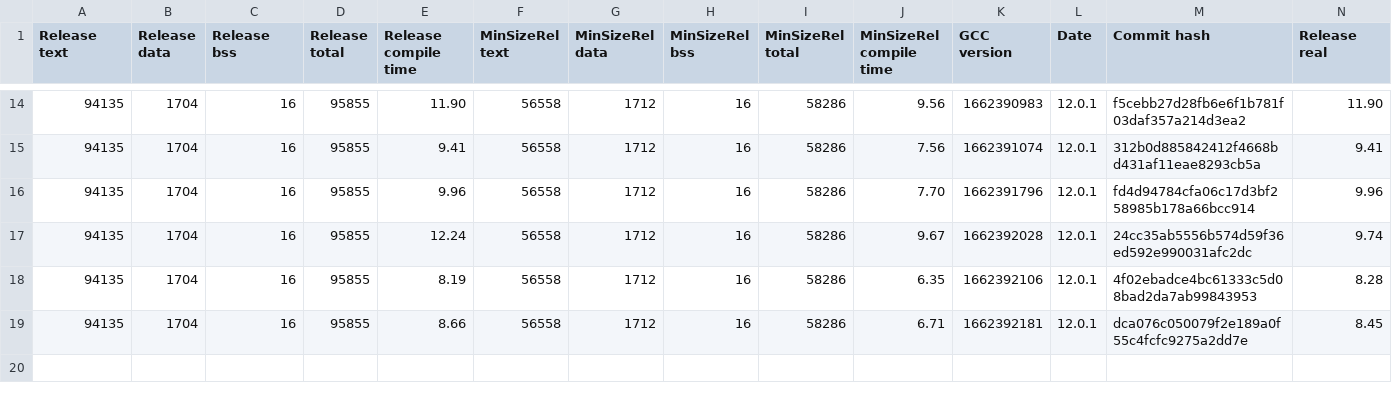
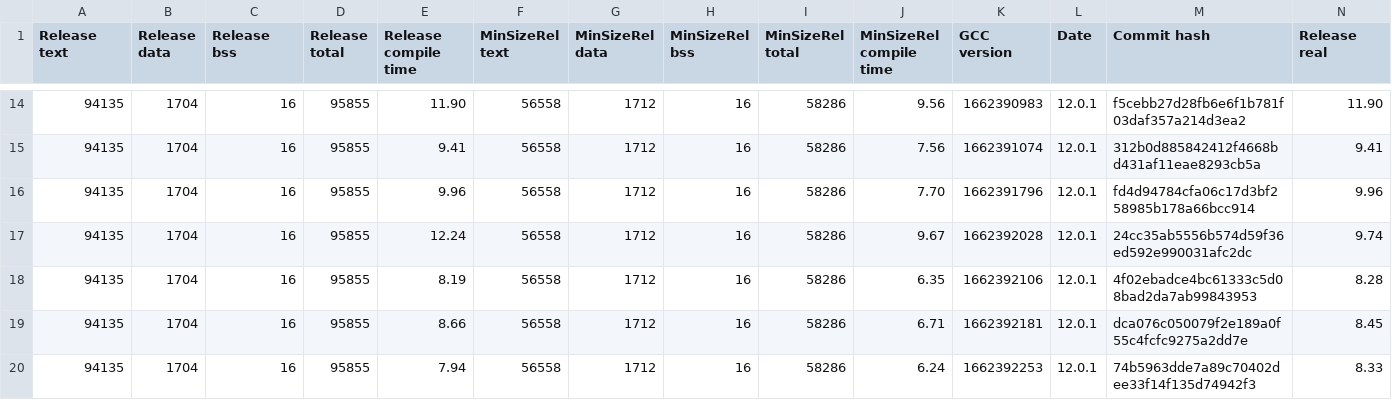
Before and after one commit to iwasz/oledgui, a CSV file: doc/benchmark.csv, drawn as a sheet; only a part is shown, gaps mark what is left out; rows hold the shown columns only; the diff names each change by its address in the sheet, - before the commit and + after, or states it on an @@ line.

```diff
--- a/doc/benchmark.csv
+++ b/doc/benchmark.csv
+row 20: 94135 | 1704 | 16 | 95855 | 7.94 | 56558 | 1712 | 16 | 58286 | 6.24 | 1662392253 | 12.0.1 | 74b5963dde7a89c70402dee33f14f135d74942f3 | 8.33
```
Also changed, not shown: 11 other files.
